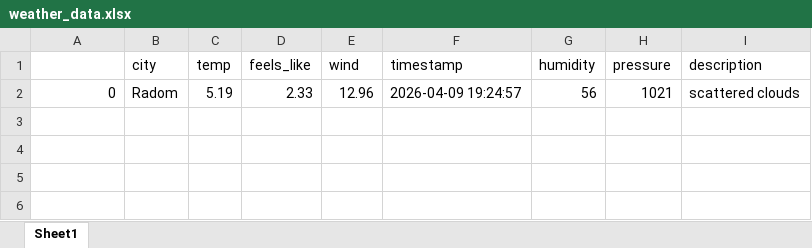
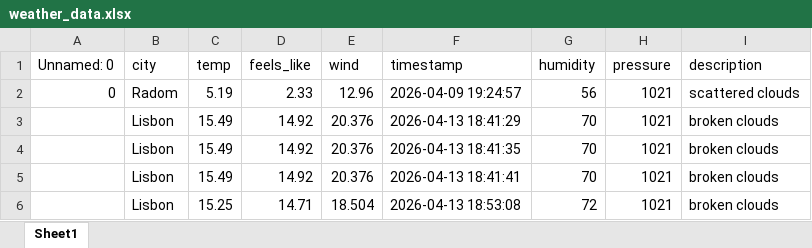
Before and after one commit to M1N1000/weather_app, an Excel workbook: weather_data.xlsx, sheet Sheet1, drawn as a sheet; values as stored, in another font and other column widths than the file's, no borders; the diff names each change by its address in the sheet, - before the commit and + after, or states it on an @@ line.

```diff
--- a/weather_data.xlsx (sheet Sheet1)
+++ b/weather_data.xlsx (sheet Sheet1)
-A1: (empty)
+A1: Unnamed: 0
+row 3:  | Lisbon | 15.49 | 14.92 | 20.376 | 2026-04-13 18:41:29 | 70 | 1021 | broken clouds
+row 4:  | Lisbon | 15.49 | 14.92 | 20.376 | 2026-04-13 18:41:35 | 70 | 1021 | broken clouds
+row 5:  | Lisbon | 15.49 | 14.92 | 20.376 | 2026-04-13 18:41:41 | 70 | 1021 | broken clouds
+row 6:  | Lisbon | 15.25 | 14.71 | 18.504 | 2026-04-13 18:53:08 | 72 | 1021 | broken clouds
```
Also changed, not shown: 3 other files.
